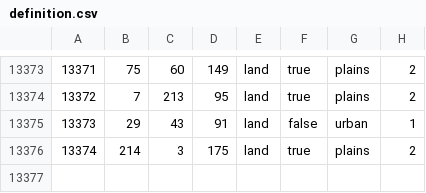
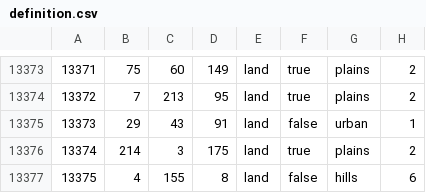
Before and after one commit to NeuGemi/seelow_heights, a CSV file: map/definition.csv, drawn as a sheet; only a part is shown, gaps mark what is left out; the diff names each change by its address in the sheet, - before the commit and + after, or states it on an @@ line.

```diff
--- a/map/definition.csv
+++ b/map/definition.csv
+row 13377: 13375 | 4 | 155 | 8 | land | false | hills | 6
```
Also changed, not shown: 4 other files.
